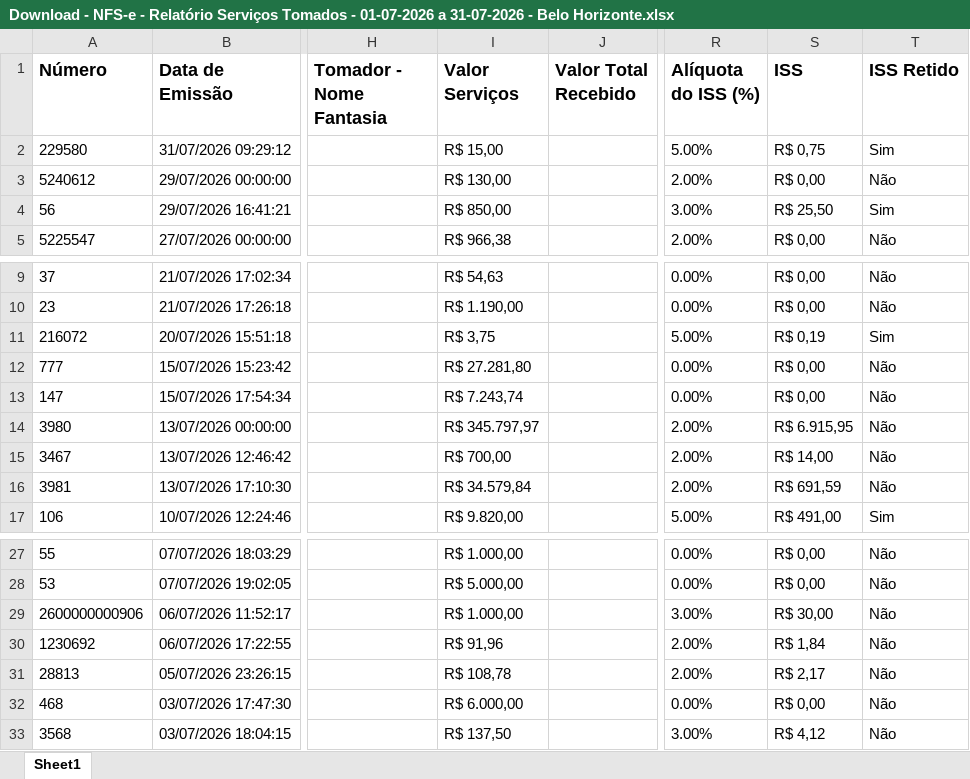
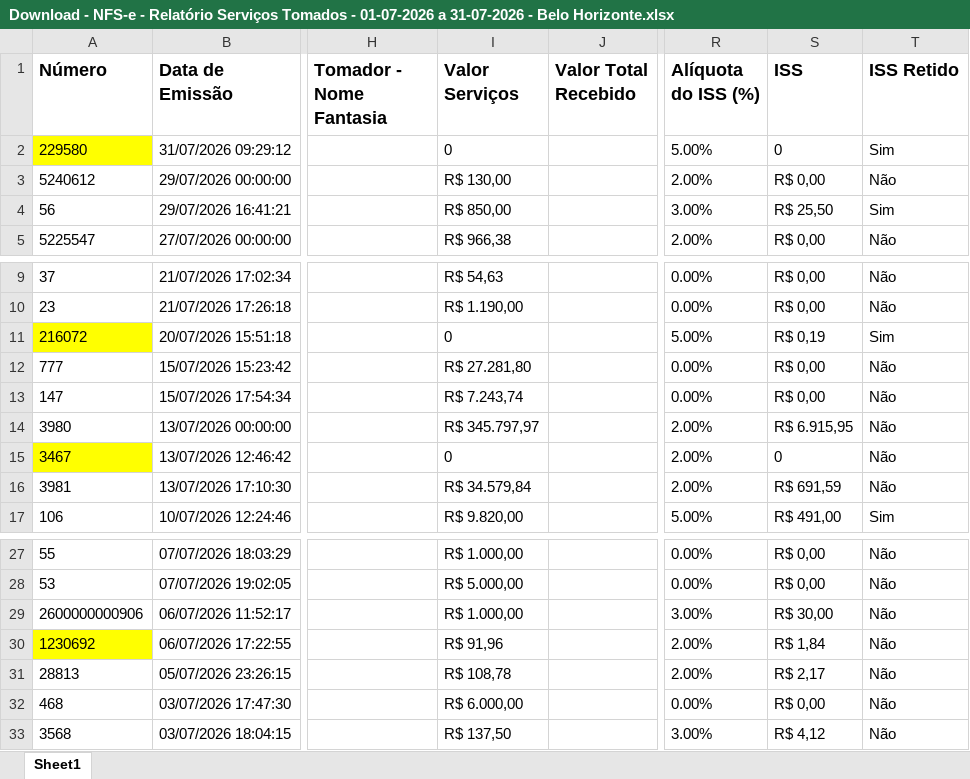
Before and after one commit to jacksonsantosjr/conferencias-fiscal-home-doctor, an Excel workbook: Relatórios Prefeituras/Belo Horizonte/Download - NFS-e - Relatório Serviços Tomados - 01-07-2026 a 31-07-2026 - Belo Horizonte.xlsx, sheet Sheet1, drawn as a sheet; only a part is shown, gaps mark what is left out; values as stored, in another font and other column widths than the file's, no borders; the diff names each change by its address in the sheet, - before the commit and + after, or states it on an @@ line.

Commit message:
feat: módulo PIS/COFINS, conciliação de cooperativas CSRF e isolamento de telas

```diff
--- a/Relatórios Prefeituras/Belo Horizonte/Download - NFS-e - Relatório Serviços Tomados - 01-07-2026 a 31-07-2026 - Belo Horizonte.xlsx (sheet Sheet1)
+++ b/Relatórios Prefeituras/Belo Horizonte/Download - NFS-e - Relatório Serviços Tomados - 01-07-2026 a 31-07-2026 - Belo Horizonte.xlsx (sheet Sheet1)
-A2 fill: none
+A2 fill: #FFFF00
-I2 (Valor Serviços): R$ 15,00
+I2 (Valor Serviços): 0
-S2 (ISS): R$ 0,75
+S2 (ISS): 0
-A11 fill: none
+A11 fill: #FFFF00
-I11 (Valor Serviços): R$ 3,75
+I11 (Valor Serviços): 0
-A15 fill: none
+A15 fill: #FFFF00
-I15 (Valor Serviços): R$ 700,00
+I15 (Valor Serviços): 0
-S15 (ISS): R$ 14,00
+S15 (ISS): 0
-A30 fill: none
+A30 fill: #FFFF00
```
Also changed, not shown: CONCILIAÇÃO IRRF_CSRF/PCC/relatorio_conferencia_reinf_R-4020_042026_export_1779208964439_RECIFE.xlsx, 18 other files.
